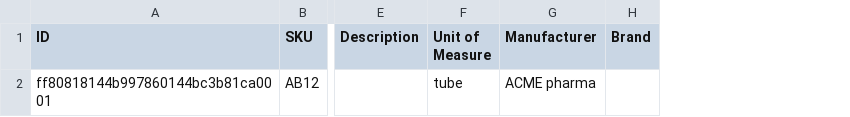
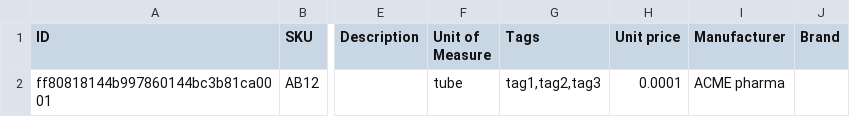
Before and after one commit to gitsunriver/grails-openboxes, a CSV file: grails-app/conf/templates/products.csv, drawn as a sheet; only a part is shown, gaps mark what is left out; the diff names each change by its address in the sheet, - before the commit and + after, or states it on an @@ line.

Commit message:
OB-3174 Allow user to override tags in product import feature

```diff
--- a/grails-app/conf/templates/products.csv
+++ b/grails-app/conf/templates/products.csv
+column G (Tags), row 2: tag1,tag2,tag3
+column H (Unit price), row 2: 0.0001
```
Also changed, not shown: 7 other files.
